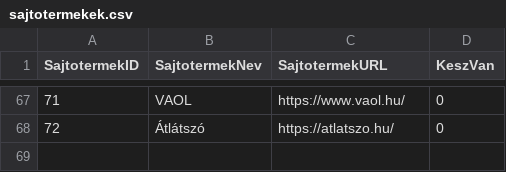
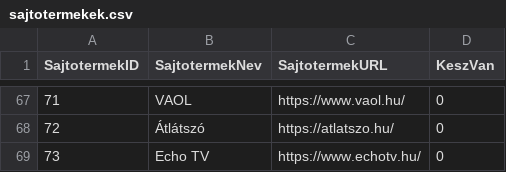
Before and after one commit to tamas-ferenci/HelyreigazitasFigyelo, a CSV file: sajtotermekek.csv, drawn as a sheet; only a part is shown, gaps mark what is left out.

```diff
--- a/sajtotermekek.csv
+++ b/sajtotermekek.csv
@@ -68 +68,2 @@ SajtotermekID,SajtotermekNev,SajtotermekURL,KeszVan
 72,Átlátszó,https://atlatszo.hu/,0
+73,Echo TV,https://www.echotv.hu/,0
```
Also changed, not shown: cimke_helyreigazitas.csv, 1 other file.
